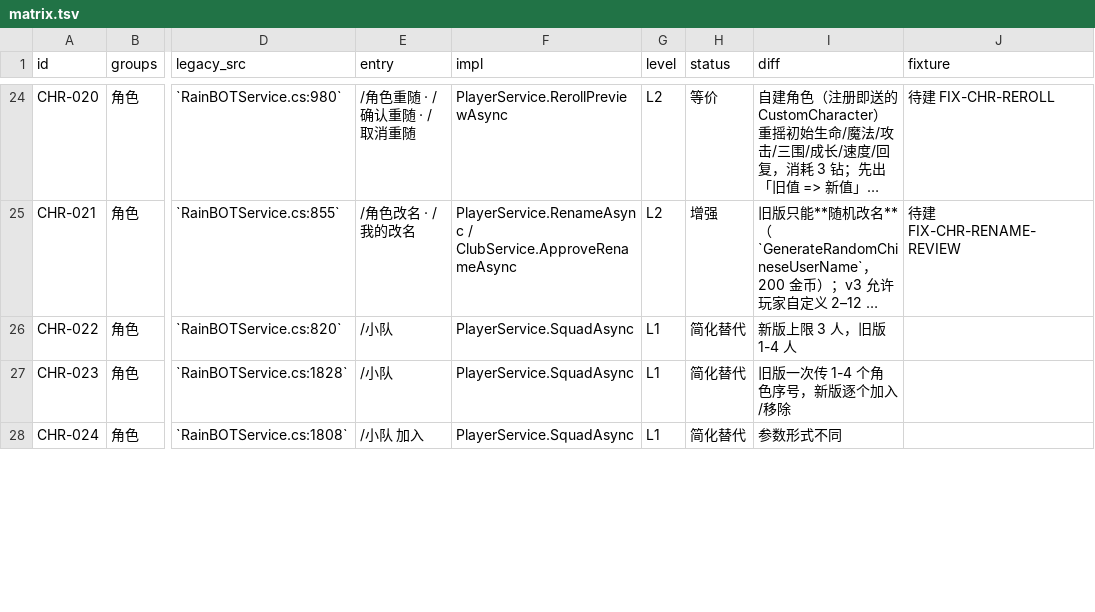
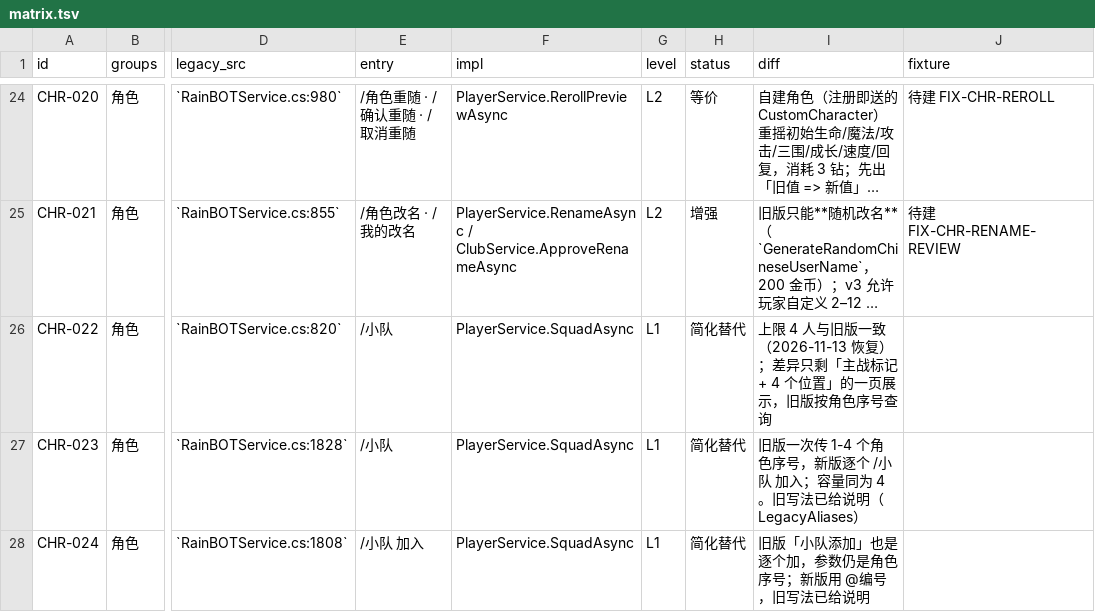
Before and after one commit to candy-cottage/oshima-bot, a TSV file: migration/matrix.tsv, drawn as a sheet; only a part is shown, gaps mark what is left out; long unchanged cells end in …; the diff covers the shown part only; the diff names each change by its address in the sheet, - before the commit and + after, or states it on an @@ line.

Commit message:
feat(migration): restore 4-man squads, close clock/random leaks, add L0 entry compat
R1 收口（共同契约与入口）：

小队
- GameplayRules.SquadSize = 4，对齐旧版「设置小队 1-4 个参数」；编成页固定 4 个位置，
  第 5 人被拒并提示已满。旧版/新版容量差异消除，矩阵 CHR-022~027 说明同步更新。

结构清理
- 删除 GameplayRules.EquipmentSlots（3 槽死常量，实际装备走 Core 6 槽，无人引用）。
- 删除 GameplayRules.Today()（无参取系统时间），业务日期只能走 IGameClock.Today()。

时钟与随机注入
- 商店下单窗口剩余秒数由 EconomyService 用时钟算好（StoreDetail.WindowRemainingSeconds），
  命令层不再取 DateTime.UtcNow。
- 社团周显示改读 IClubService.CurrentWeek；运势/每日任务日期改读 IPlayerService.TodayLabel。
- BindCodeService 注入 IGameClock（签发与过期判定）；FunGameQueryService 注入 IRandomSource，
  魔法卡预览经 RandomSourceAdapter 变成可种子复现。

L0 入口兼容
- 新增 LegacyAliases：57 条旧命令重写到当前指令（保留参数），11 条给明确说明
  （参数形态已变 / scope-excluded / 尚未实现），而不是「未识别的指令」。
- CommandRegistry 在精确匹配之后、前缀匹配之前做旧名重写，避免「模拟锻造」被「模拟」前缀抢走。
- 新增 LegacyCommandEntryTests：163 条旧命令必须落到矩阵声明的入口或给出说明，
  并校验重写目标存在、参数原样保留。

测试 323 → 328。

```diff
--- a/migration/matrix.tsv
+++ b/migration/matrix.tsv
-I26 (diff): 新版上限 3 人，旧版 1-4 人
+I26 (diff): 上限 4 人与旧版一致（2026-11-13 恢复）；差异只剩「主战标记 + 4 个位置」的一页展示，旧版按角色序号查询
-I27 (diff): 旧版一次传 1-4 个角色序号，新版逐个加入/移除
+I27 (diff): 旧版一次传 1-4 个角色序号，新版逐个 /小队 加入；容量同为 4。旧写法已给说明（LegacyAliases）
-I28 (diff): 参数形式不同
+I28 (diff): 旧版「小队添加」也是逐个加，参数仍是角色序号；新版用 @编号，旧写法已给说明
```
Also changed, not shown: 6 edited cells elsewhere in this file, 21 other files.
